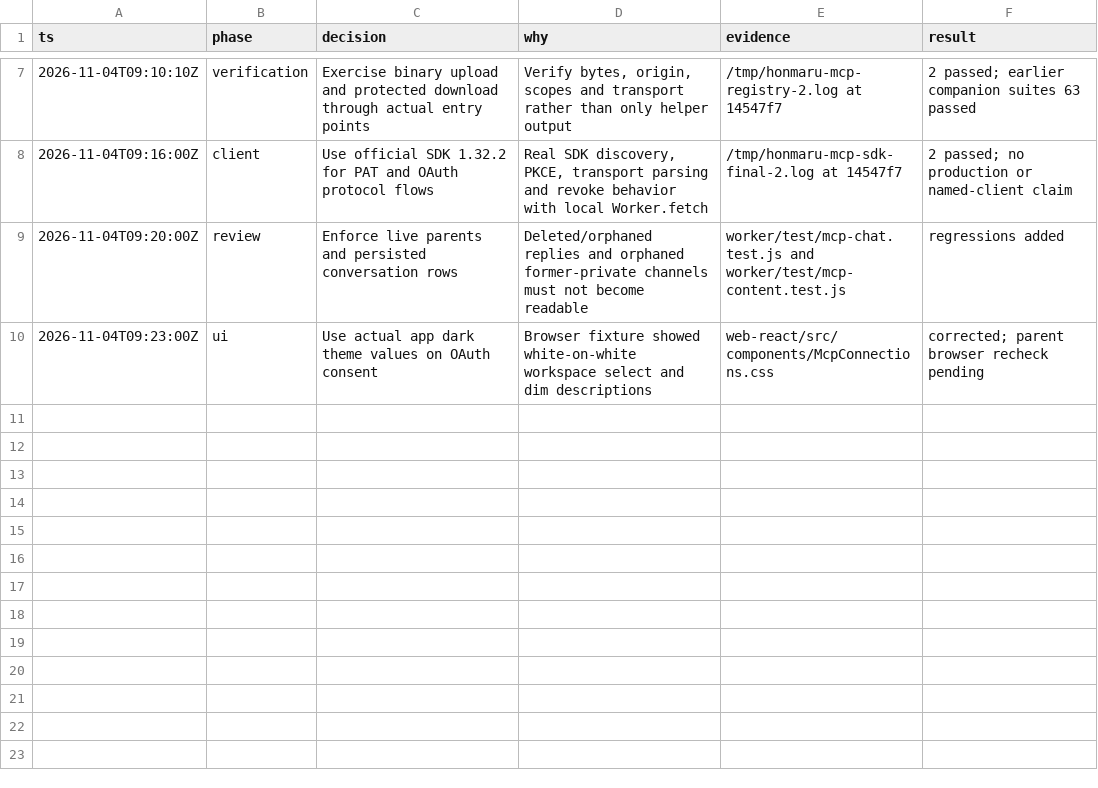
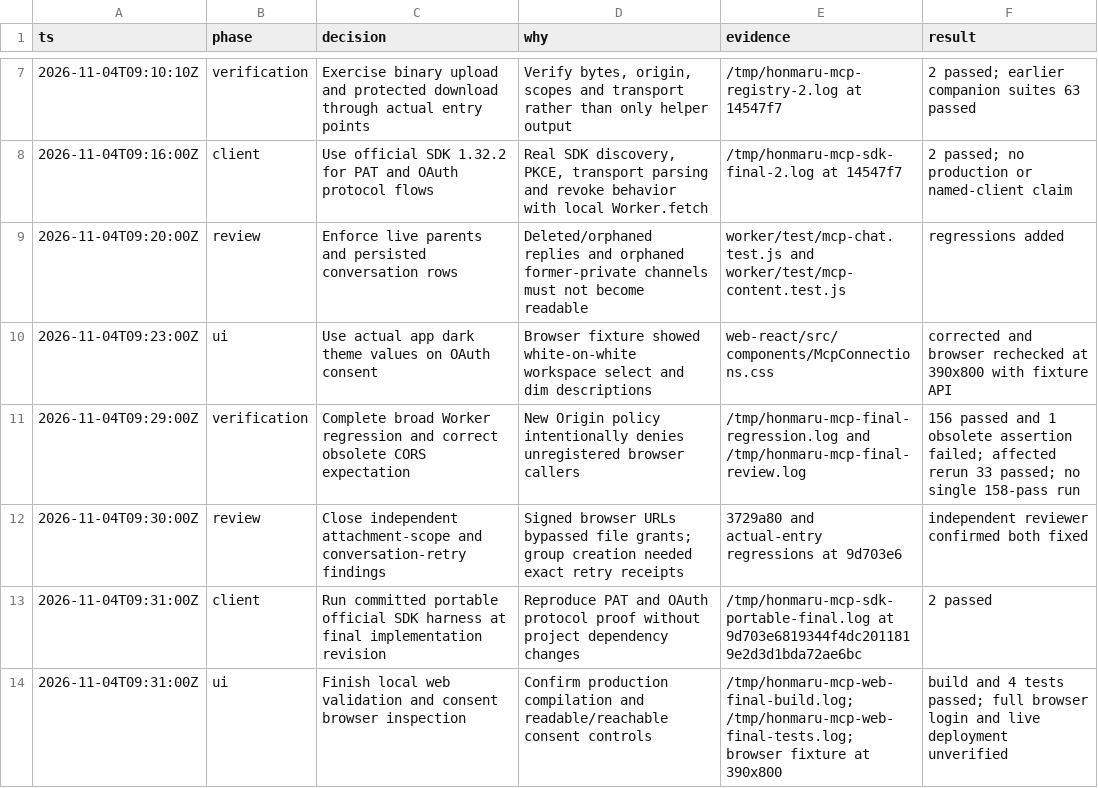
Before and after one commit to Torutesu/HonmaruAI, a TSV file: docs/mcp/decisions.tsv, drawn as a sheet; only a part is shown, gaps mark what is left out.

Commit message:
docs(mcp): record final validation and deployment boundaries

```diff
--- a/docs/mcp/decisions.tsv
+++ b/docs/mcp/decisions.tsv
@@ -9,2 +9,6 @@ ts	phase	decision	why	evidence	result
 2026-11-04T09:20:00Z	review	Enforce live parents and persisted conversation rows	Deleted/orphaned replies and orphaned former-private channels must not become readable	worker/test/mcp-chat.test.js and worker/test/mcp-content.test.js	regressions added
-2026-11-04T09:23:00Z	ui	Use actual app dark theme values on OAuth consent	Browser fixture showed white-on-white workspace select and dim descriptions	web-react/src/components/McpConnections.css	corrected; parent browser recheck pending
+2026-11-04T09:23:00Z	ui	Use actual app dark theme values on OAuth consent	Browser fixture showed white-on-white workspace select and dim descriptions	web-react/src/components/McpConnections.css	corrected and browser rechecked at 390x800 with fixture API
+2026-11-04T09:29:00Z	verification	Complete broad Worker regression and correct obsolete CORS expectation	New Origin policy intentionally denies unregistered browser callers	/tmp/honmaru-mcp-final-regression.log and /tmp/honmaru-mcp-final-review.log	156 passed and 1 obsolete assertion failed; affected rerun 33 passed; no single 158-pass run
+2026-11-04T09:30:00Z	review	Close independent attachment-scope and conversation-retry findings	Signed browser URLs bypassed file grants; group creation needed exact retry receipts	3729a80 and actual-entry regressions at 9d703e6	independent reviewer confirmed both fixed
+2026-11-04T09:31:00Z	client	Run committed portable official SDK harness at final implementation revision	Reproduce PAT and OAuth protocol proof without project dependency changes	/tmp/honmaru-mcp-sdk-portable-final.log at 9d703e6819344f4dc2011819e2d3d1bda72ae6bc	2 passed
+2026-11-04T09:31:00Z	ui	Finish local web validation and consent browser inspection	Confirm production compilation and readable/reachable consent controls	/tmp/honmaru-mcp-web-final-build.log; /tmp/honmaru-mcp-web-final-tests.log; browser fixture at 390x800	build and 4 tests passed; full browser login and live deployment unverified
```
Also changed, not shown: 1 other file.
